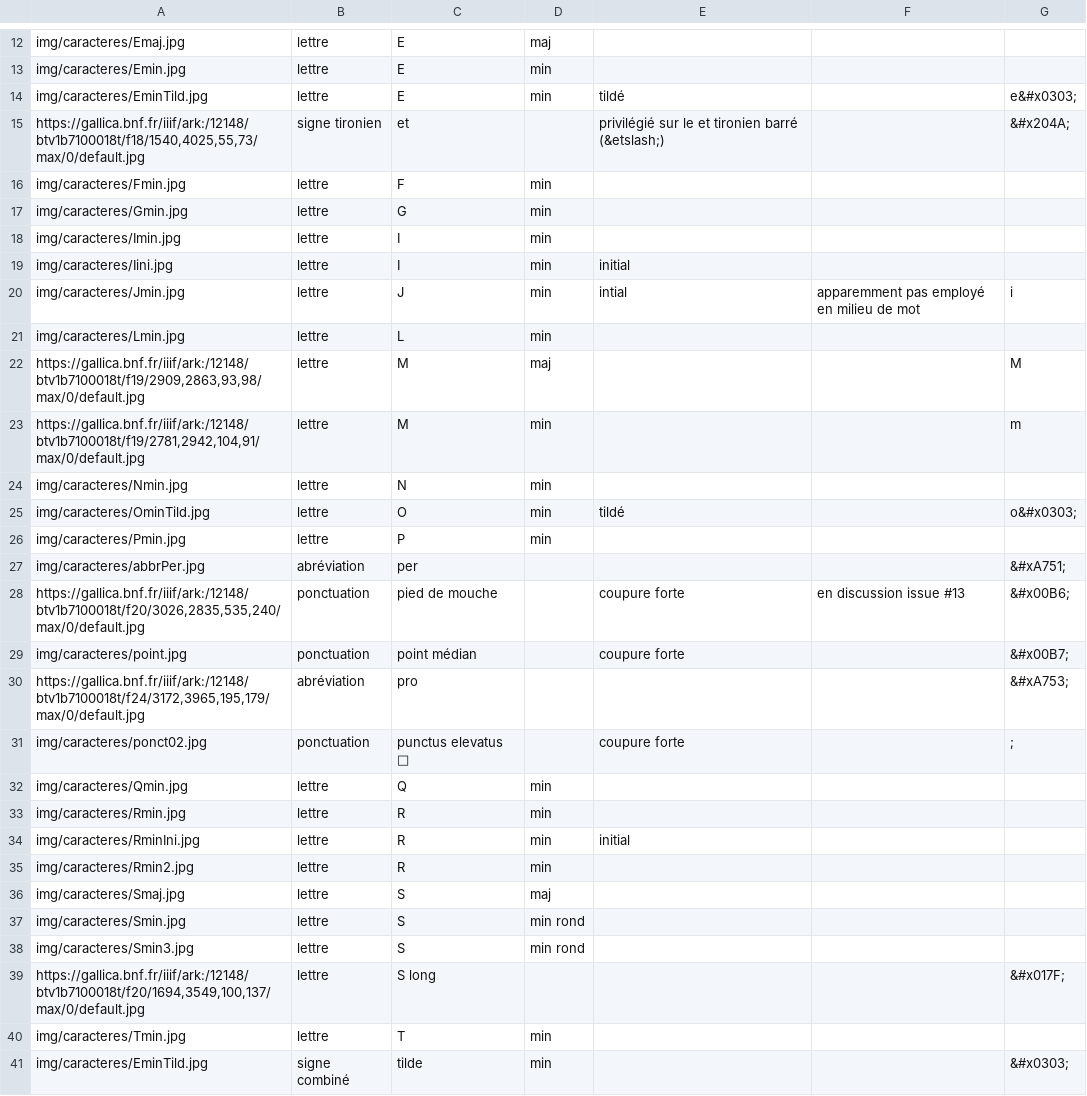
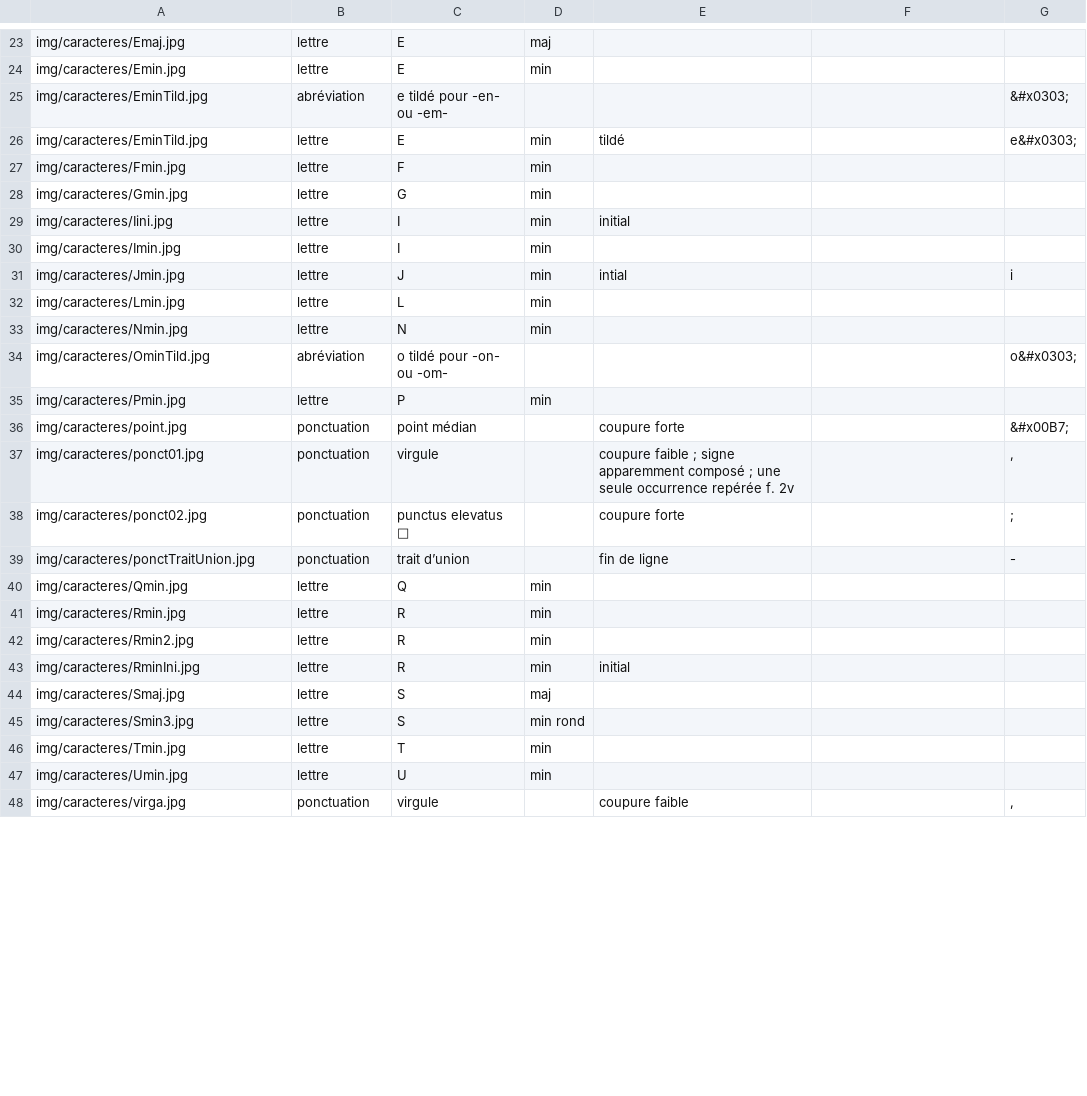
Before and after one commit to PSL-Chartes-HTR-Students/TNAH-2021-DecameronFR, a CSV file: csv/caracteres.csv, drawn as a sheet; only a part is shown, gaps mark what is left out; the shorter side is filled out with more unchanged rows; the diff covers the shown part only.

```diff
--- a/csv/caracteres.csv
+++ b/csv/caracteres.csv
@@ -13,29 +24,23 @@ img/caracteres/Emaj.jpg	lettre	E	maj
 img/caracteres/Emin.jpg	lettre	E	min			
+img/caracteres/EminTild.jpg	abréviation	e tildé pour -en- ou -em-				&#x0303;
 img/caracteres/EminTild.jpg	lettre	E	min	tildé		e&#x0303;
-https://gallica.bnf.fr/iiif/ark:/12148/btv1b7100018t/f18/1540,4025,55,73/max/0/default.jpg	signe tironien	et		privilégié sur le et tironien barré (&etslash;)		&#x204A;
 img/caracteres/Fmin.jpg	lettre	F	min			
 img/caracteres/Gmin.jpg	lettre	G	min			
+img/caracteres/Iini.jpg	lettre	I	min	initial		
 img/caracteres/Imin.jpg	lettre	I	min			
-img/caracteres/Iini.jpg	lettre	I	min	initial		
-img/caracteres/Jmin.jpg	lettre	J	min	intial	apparemment pas employé en milieu de mot	i
+img/caracteres/Jmin.jpg	lettre	J	min	intial		i
 img/caracteres/Lmin.jpg	lettre	L	min			
-https://gallica.bnf.fr/iiif/ark:/12148/btv1b7100018t/f19/2909,2863,93,98/max/0/default.jpg	lettre	M	maj			M
-https://gallica.bnf.fr/iiif/ark:/12148/btv1b7100018t/f19/2781,2942,104,91/max/0/default.jpg	lettre	M	min			m
 img/caracteres/Nmin.jpg	lettre	N	min			
-img/caracteres/OminTild.jpg	lettre	O	min	tildé		o&#x0303;
+img/caracteres/OminTild.jpg	abréviation	o tildé pour -on- ou -om-				o&#x0303;
 img/caracteres/Pmin.jpg	lettre	P	min			
-img/caracteres/abbrPer.jpg	abréviation	per				&#xA751;
-https://gallica.bnf.fr/iiif/ark:/12148/btv1b7100018t/f20/3026,2835,535,240/max/0/default.jpg	ponctuation	pied de mouche		coupure forte	en discussion issue #13	&#x00B6;
 img/caracteres/point.jpg	ponctuation	point médian		coupure forte		&#x00B7;
-https://gallica.bnf.fr/iiif/ark:/12148/btv1b7100018t/f24/3172,3965,195,179/max/0/default.jpg	abréviation	pro				&#xA753;
+img/caracteres/ponct01.jpg	ponctuation	virgule		coupure faible ; signe apparemment composé ; une seule occurrence repérée f. 2v 		,
 img/caracteres/ponct02.jpg	ponctuation	punctus elevatus 		coupure forte		;
+img/caracteres/ponctTraitUnion.jpg	ponctuation	trait d’union		fin de ligne		-
 img/caracteres/Qmin.jpg	lettre	Q	min			
 img/caracteres/Rmin.jpg	lettre	R	min			
+img/caracteres/Rmin2.jpg	lettre	R	min			
 img/caracteres/RminIni.jpg	lettre	R	min	initial		
-img/caracteres/Rmin2.jpg	lettre	R	min			
 img/caracteres/Smaj.jpg	lettre	S	maj			
-img/caracteres/Smin.jpg	lettre	S	min rond			
 img/caracteres/Smin3.jpg	lettre	S	min rond			
-https://gallica.bnf.fr/iiif/ark:/12148/btv1b7100018t/f20/1694,3549,100,137/max/0/default.jpg	lettre	S long				&#x017F;
 img/caracteres/Tmin.jpg	lettre	T	min			
-img/caracteres/EminTild.jpg	signe combiné	tilde	min			&#x0303;
```
Also changed, not shown: 7 added rows, 5 removed rows and 1 edited cell elsewhere in this file, 1 other file.
